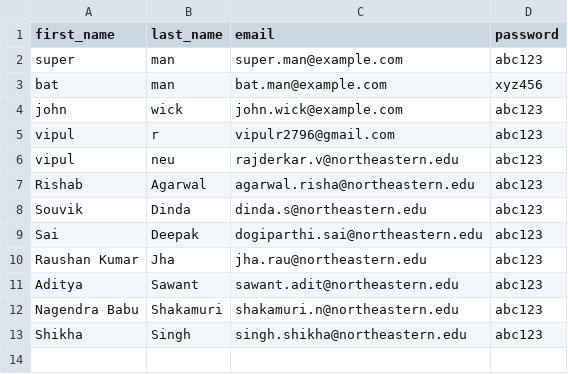
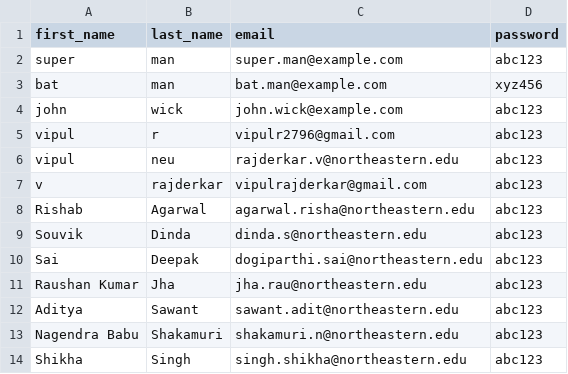
Before and after one commit to VipulR2796/Cloud-Native-Web-App, a CSV file: data/users.csv, drawn as a sheet; the diff names each change by its address in the sheet, - before the commit and + after, or states it on an @@ line.

Commit message:
Updated Users.csv

```diff
--- a/data/users.csv
+++ b/data/users.csv
+row 7: v | rajderkar | vipulrajderkar@gmail.com | abc123
```
